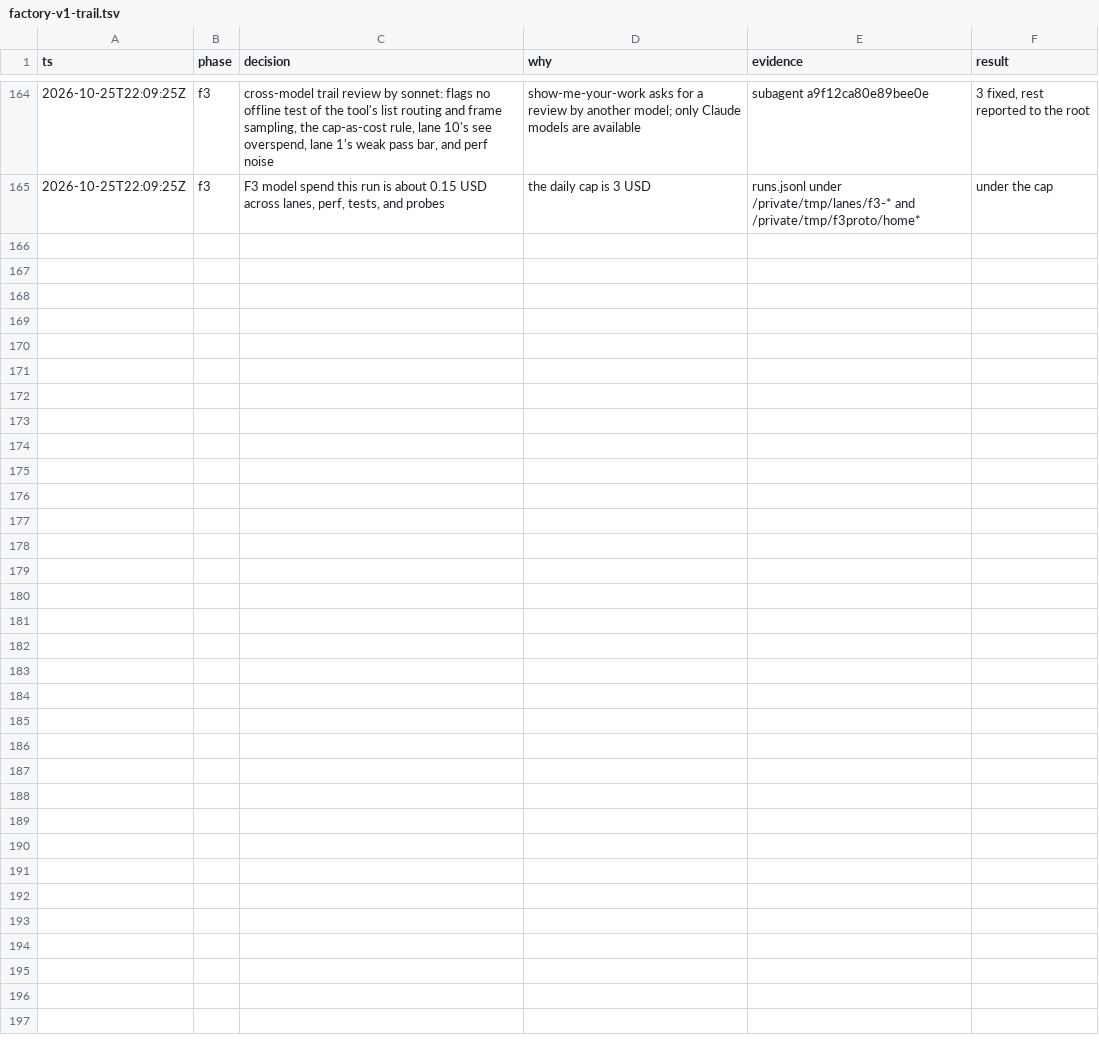
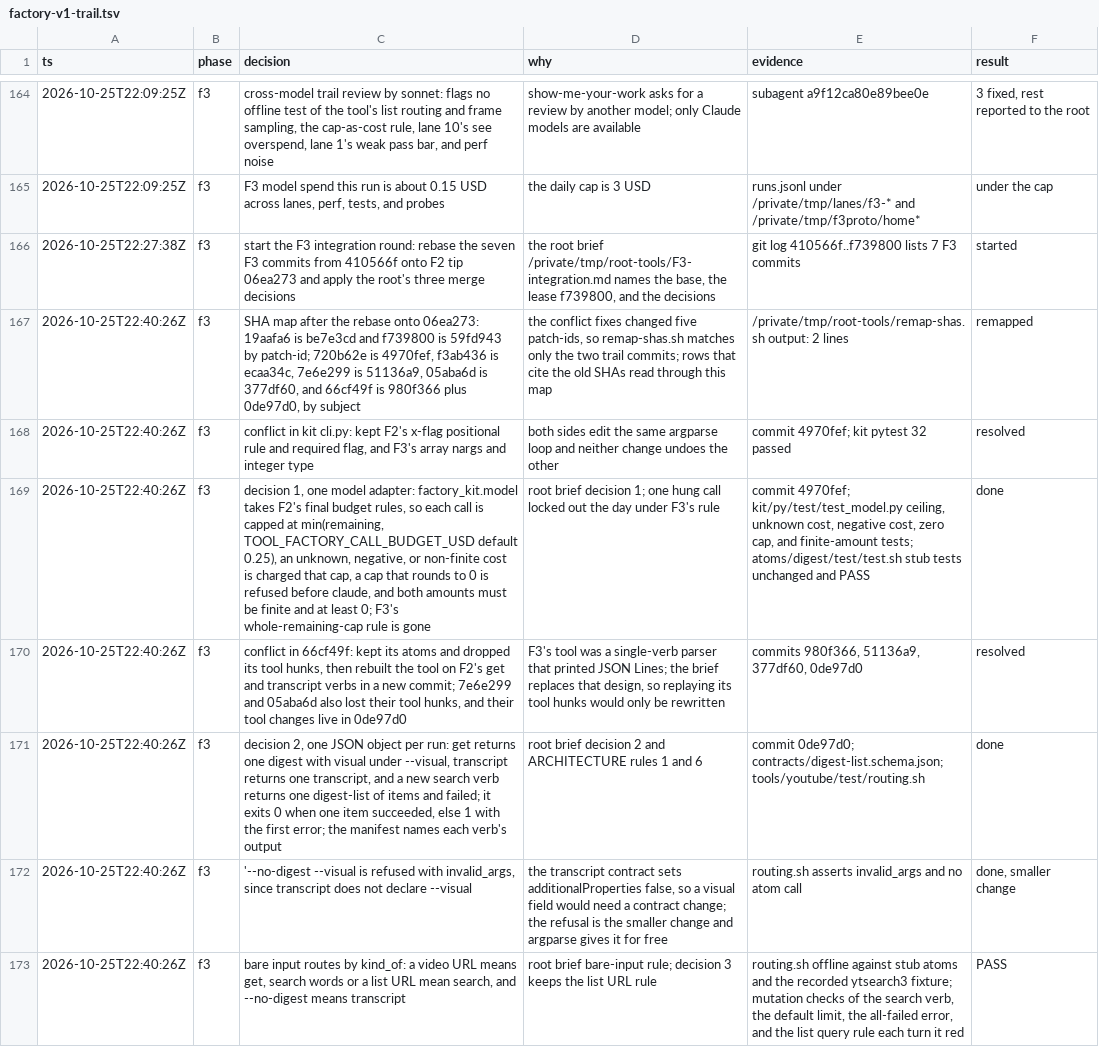
Before and after one commit to V1ctor2182/tool-factory, a TSV file: docs/plans/factory-v1-trail.tsv, drawn as a sheet; only a part is shown, gaps mark what is left out; the diff covers the shown part only; the diff names each change by its address in the sheet, - before the commit and + after, or states it on an @@ line.

```diff
--- a/docs/plans/factory-v1-trail.tsv
+++ b/docs/plans/factory-v1-trail.tsv
+row 166: 2026-10-25T22:27:38Z | f3 | start the F3 integration round: rebase the seven F3 commits from 410566f onto F2 tip 06ea273 and apply the root's three merge decisions | the root brief /private/tmp/root-tools/F3-integration.md names the base, the lease f739800, and the decisions | git log 410566f..f739800 lists 7 F3 commits | started
+row 167: 2026-10-25T22:40:26Z | f3 | SHA map after the rebase onto 06ea273: 19aafa6 is be7e3cd and f739800 is 59fd943 by patch-id; 720b62e is 4970fef, f3ab436 is ecaa34c, 7e6e299 is 51136a9, 05aba6d is 377df60, and 66cf49f is 980f366 plus 0de97d0, by subject | the conflict fixes changed five patch-ids, so remap-shas.sh matches only the two trail commits; rows that cite the old SHAs read through this map | /private/tmp/root-tools/remap-shas.sh output: 2 lines | remapped
+row 168: 2026-10-25T22:40:26Z | f3 | conflict in kit cli.py: kept F2's x-flag positional rule and required flag, and F3's array nargs and integer type | both sides edit the same argparse loop and neither change undoes the other | commit 4970fef; kit pytest 32 passed | resolved
+row 169: 2026-10-25T22:40:26Z | f3 | decision 1, one model adapter: factory_kit.model takes F2's final budget rules, so each call is capped at min(remaining, TOOL_FACTORY_CALL_BUDGET_USD default 0.25), an unknown, negative, or non-finite cost is charged that cap, a cap that rounds to 0 is refused before claude, and both amounts must be finite and at least 0; F3's whole-remaining-cap rule is gone | root brief decision 1; one hung call locked out the day under F3's rule | commit 4970fef; kit/py/test/test_model.py ceiling, unknown cost, negative cost, zero cap, and finite-amount tests; atoms/digest/test/test.sh stub tests unchanged and PASS | done
+row 170: 2026-10-25T22:40:26Z | f3 | conflict in 66cf49f: kept its atoms and dropped its tool hunks, then rebuilt the tool on F2's get and transcript verbs in a new commit; 7e6e299 and 05aba6d also lost their tool hunks, and their tool changes live in 0de97d0 | F3's tool was a single-verb parser that printed JSON Lines; the brief replaces that design, so replaying its tool hunks would only be rewritten | commits 980f366, 51136a9, 377df60, 0de97d0 | resolved
+row 171: 2026-10-25T22:40:26Z | f3 | decision 2, one JSON object per run: get returns one digest with visual under --visual, transcript returns one transcript, and a new search verb returns one digest-list of items and failed; it exits 0 when one item succeeded, else 1 with the first error; the manifest names each verb's output | root brief decision 2 and ARCHITECTURE rules 1 and 6 | commit 0de97d0; contracts/digest-list.schema.json; tools/youtube/test/routing.sh | done
+row 172: 2026-10-25T22:40:26Z | f3 | '--no-digest --visual is refused with invalid_args, since transcript does not declare --visual | the transcript contract sets additionalProperties false, so a visual field would need a contract change; the refusal is the smaller change and argparse gives it for free | routing.sh asserts invalid_args and no atom call | done, smaller change
+row 173: 2026-10-25T22:40:26Z | f3 | bare input routes by kind_of: a video URL means get, search words or a list URL mean search, and --no-digest means transcript | root brief bare-input rule; decision 3 keeps the list URL rule | routing.sh offline against stub atoms and the recorded ytsearch3 fixture; mutation checks of the search verb, the default limit, the all-failed error, and the list query rule each turn it red | PASS
```
Also changed, not shown: 7 added rows elsewhere in this file.
